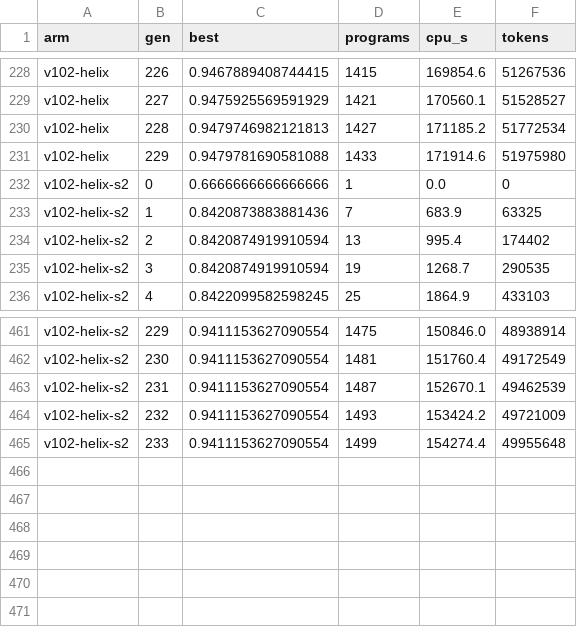
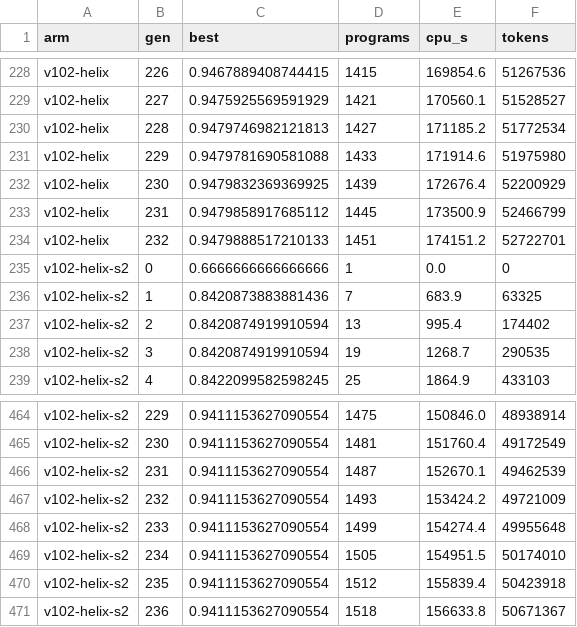
Before and after one commit to cybercryptixcoder/helix_evolve, a CSV file: results/v102/curves.csv, drawn as a sheet; only a part is shown, gaps mark what is left out.

Commit message:
Helix v10.2 job (v102-helix-s2): progress at 12:37 UTC

```diff
--- a/results/v102/curves.csv
+++ b/results/v102/curves.csv
@@ -231,2 +231,5 @@ v102-helix,228,0.9479746982121813,1427,171185.2,51772534
 v102-helix,229,0.9479781690581088,1433,171914.6,51975980
+v102-helix,230,0.9479832369369925,1439,172676.4,52200929
+v102-helix,231,0.9479858917685112,1445,173500.9,52466799
+v102-helix,232,0.9479888517210133,1451,174151.2,52722701
 v102-helix-s2,0,0.6666666666666666,1,0.0,0
@@ -465 +468,4 @@ v102-helix-s2,232,0.9411153627090554,1493,153424.2,49721009
 v102-helix-s2,233,0.9411153627090554,1499,154274.4,49955648
+v102-helix-s2,234,0.9411153627090554,1505,154951.5,50174010
+v102-helix-s2,235,0.9411153627090554,1512,155839.4,50423918
+v102-helix-s2,236,0.9411153627090554,1518,156633.8,50671367
```
Also changed, not shown: 25 other files.
